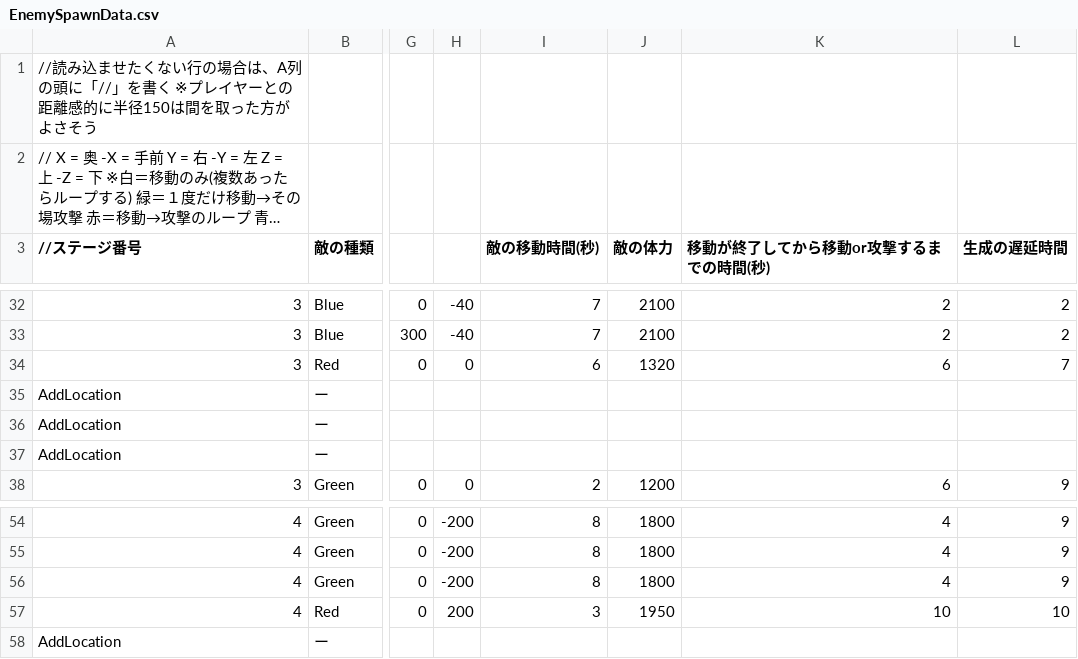
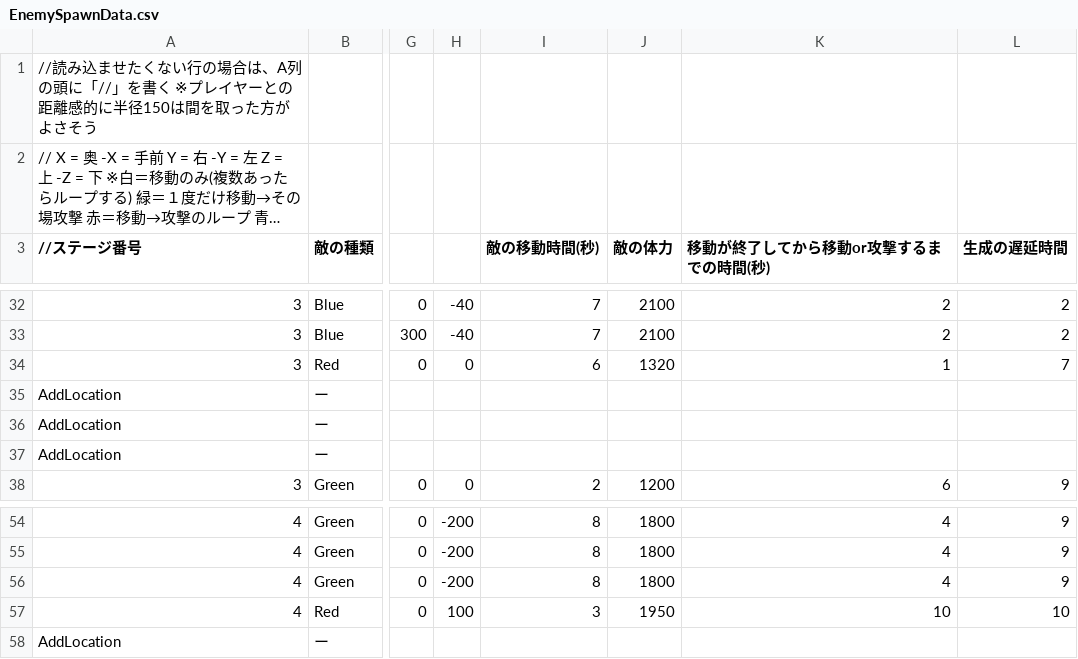
Before and after one commit to CarbonColor/GhostBurster_2, a CSV file: Content/GameData/EnemySpawnData.csv, drawn as a sheet; only a part is shown, gaps mark what is left out; long unchanged cells end in …; the diff covers the shown part only; the diff names each change by its address in the sheet, - before the commit and + after, or states it on an @@ line.

```diff
--- a/Content/GameData/EnemySpawnData.csv
+++ b/Content/GameData/EnemySpawnData.csv
-K34 (移動が終了してから移動or攻撃するまでの時間(秒)): 6
+K34 (移動が終了してから移動or攻撃するまでの時間(秒)): 1
-H57: 200
+H57: 100
```
Also changed, not shown: 9 edited cells elsewhere in this file, 11 other files.
